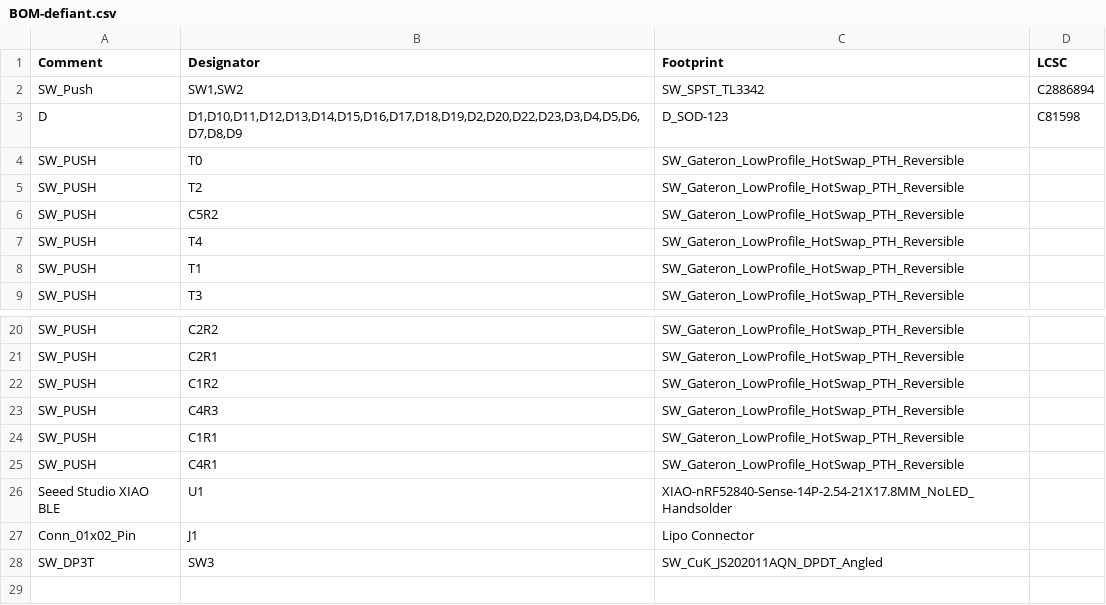
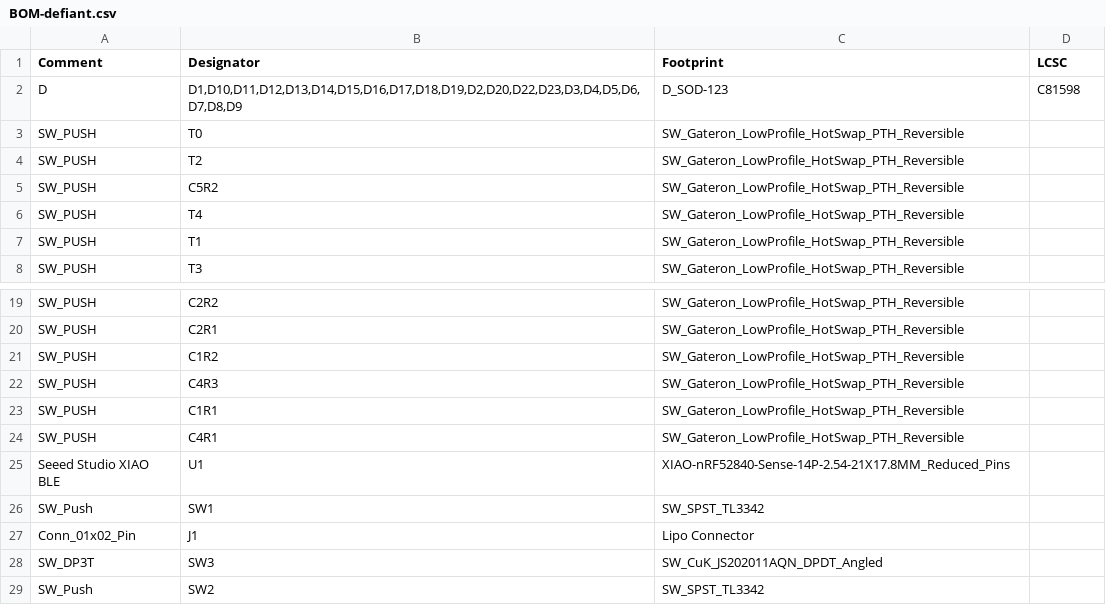
Before and after one commit to antoniusnaumann/defiant-keyboard, a CSV file: jlcpcb/production_files/BOM-defiant.csv, drawn as a sheet; only a part is shown, gaps mark what is left out.

Commit message:
Update production files

```diff
--- a/jlcpcb/production_files/BOM-defiant.csv
+++ b/jlcpcb/production_files/BOM-defiant.csv
@@ -1,3 +1,2 @@
 Comment,Designator,Footprint,LCSC
-SW_Push,"SW1,SW2",SW_SPST_TL3342,C2886894
 D,"D1,D10,D11,D12,D13,D14,D15,D16,D17,D18,D19,D2,D20,D22,D23,D3,D4,D5,D6,D7,D8,D9",D_SOD-123,C81598
@@ -25,4 +24,6 @@ SW_PUSH,C1R1,SW_Gateron_LowProfile_HotSwap_PTH_Reversible,
 SW_PUSH,C4R1,SW_Gateron_LowProfile_HotSwap_PTH_Reversible,
-Seeed Studio XIAO BLE,U1,XIAO-nRF52840-Sense-14P-2.54-21X17.8MM_NoLED_Handsolder,
+Seeed Studio XIAO BLE,U1,XIAO-nRF52840-Sense-14P-2.54-21X17.8MM_Reduced_Pins,
+SW_Push,SW1,SW_SPST_TL3342,
 Conn_01x02_Pin,J1,Lipo Connector,
 SW_DP3T,SW3,SW_CuK_JS202011AQN_DPDT_Angled,
+SW_Push,SW2,SW_SPST_TL3342,
```
Also changed, not shown: jlcpcb/production_files/CPL-defiant-plate.csv, jlcpcb/production_files/CPL-defiant.csv, 19 other files.
